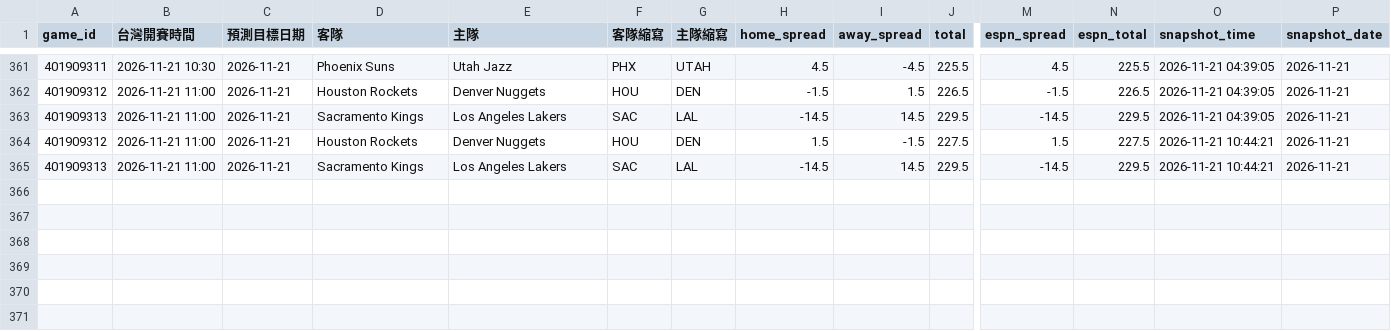
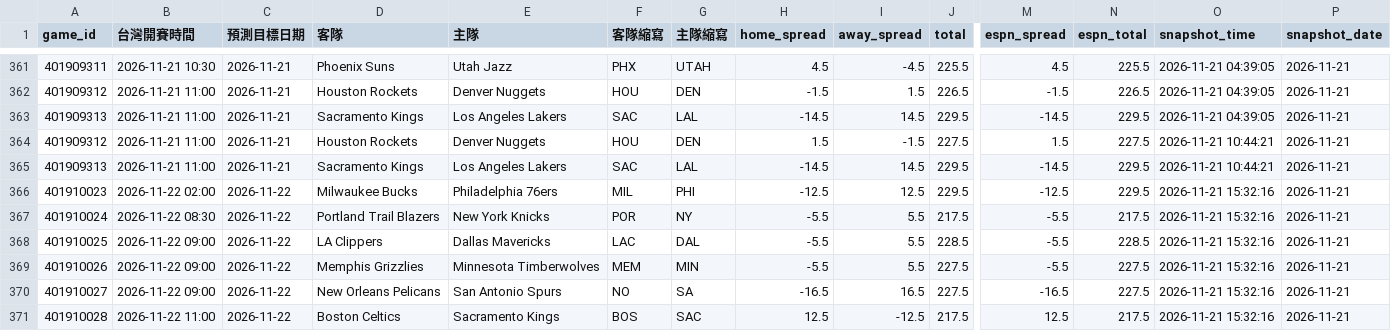
Before and after one commit to zxbcv2689-source/NBA-betting-project, a CSV file: data/line_snapshots.csv, drawn as a sheet; only a part is shown, gaps mark what is left out; rows hold the shown columns only; the diff names each change by its address in the sheet, - before the commit and + after, or states it on an @@ line.

```diff
--- a/data/line_snapshots.csv
+++ b/data/line_snapshots.csv
+row 366: 401910023 | 2026-11-22 02:00 | 2026-11-22 | Milwaukee Bucks | Philadelphia 76ers | MIL | PHI | -12.5 | 12.5 | 229.5 | -12.5 | 229.5 | 2026-11-21 15:32:16 | 2026-11-21
+row 367: 401910024 | 2026-11-22 08:30 | 2026-11-22 | Portland Trail Blazers | New York Knicks | POR | NY | -5.5 | 5.5 | 217.5 | -5.5 | 217.5 | 2026-11-21 15:32:16 | 2026-11-21
+row 368: 401910025 | 2026-11-22 09:00 | 2026-11-22 | LA Clippers | Dallas Mavericks | LAC | DAL | -5.5 | 5.5 | 228.5 | -5.5 | 228.5 | 2026-11-21 15:32:16 | 2026-11-21
+row 369: 401910026 | 2026-11-22 09:00 | 2026-11-22 | Memphis Grizzlies | Minnesota Timberwolves | MEM | MIN | -5.5 | 5.5 | 227.5 | -5.5 | 227.5 | 2026-11-21 15:32:16 | 2026-11-21
+row 370: 401910027 | 2026-11-22 09:00 | 2026-11-22 | New Orleans Pelicans | San Antonio Spurs | NO | SA | -16.5 | 16.5 | 227.5 | -16.5 | 227.5 | 2026-11-21 15:32:16 | 2026-11-21
+row 371: 401910028 | 2026-11-22 11:00 | 2026-11-22 | Boston Celtics | Sacramento Kings | BOS | SAC | 12.5 | -12.5 | 217.5 | 12.5 | 217.5 | 2026-11-21 15:32:16 | 2026-11-21
```
Also changed, not shown: data/auto_injury_adjustments.csv, data/espn_day_cache.csv, 2 other files.
